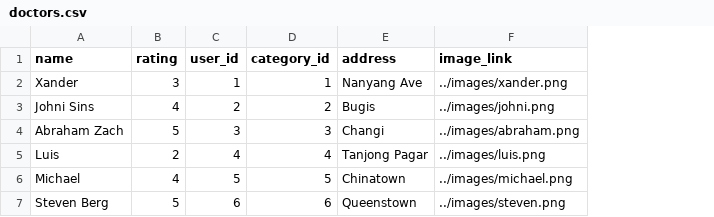
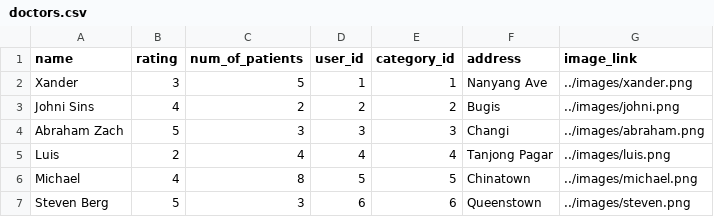
Before and after one commit to T-kON99/EE4717-Design-Project, a CSV file: data/doctors.csv, drawn as a sheet; the diff names each change by its address in the sheet, - before the commit and + after, or states it on an @@ line.

```diff
--- a/data/doctors.csv
+++ b/data/doctors.csv
+column C (num_of_patients), rows 2-7: 5 | 2 | 3 | 4 | 8 | 3
```
Also changed, not shown: 5 other files.
